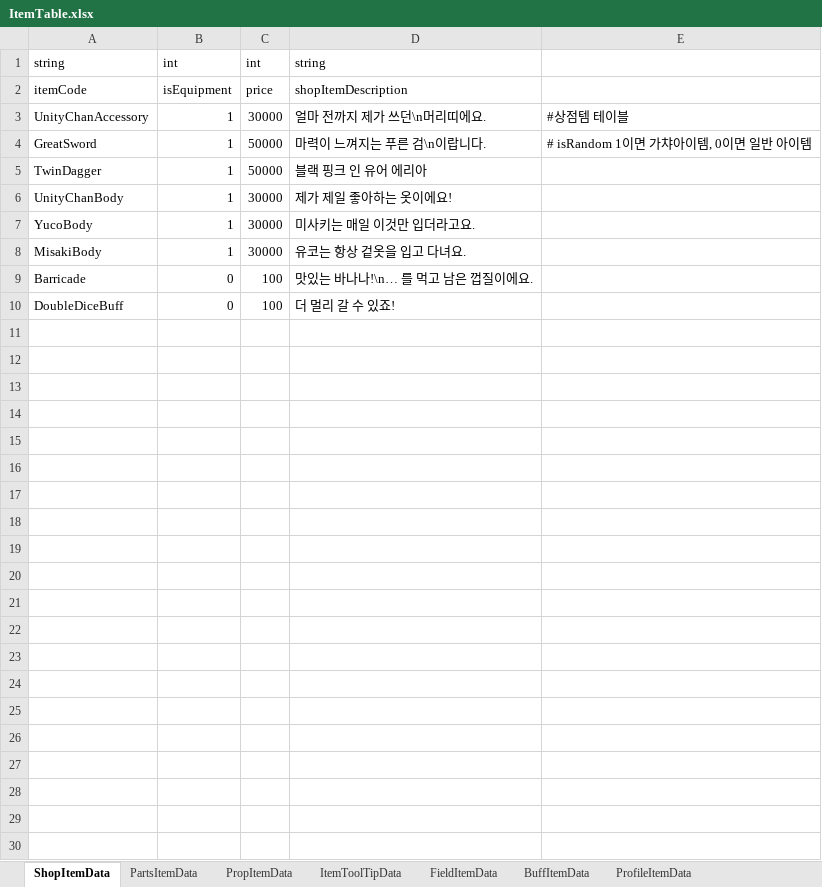
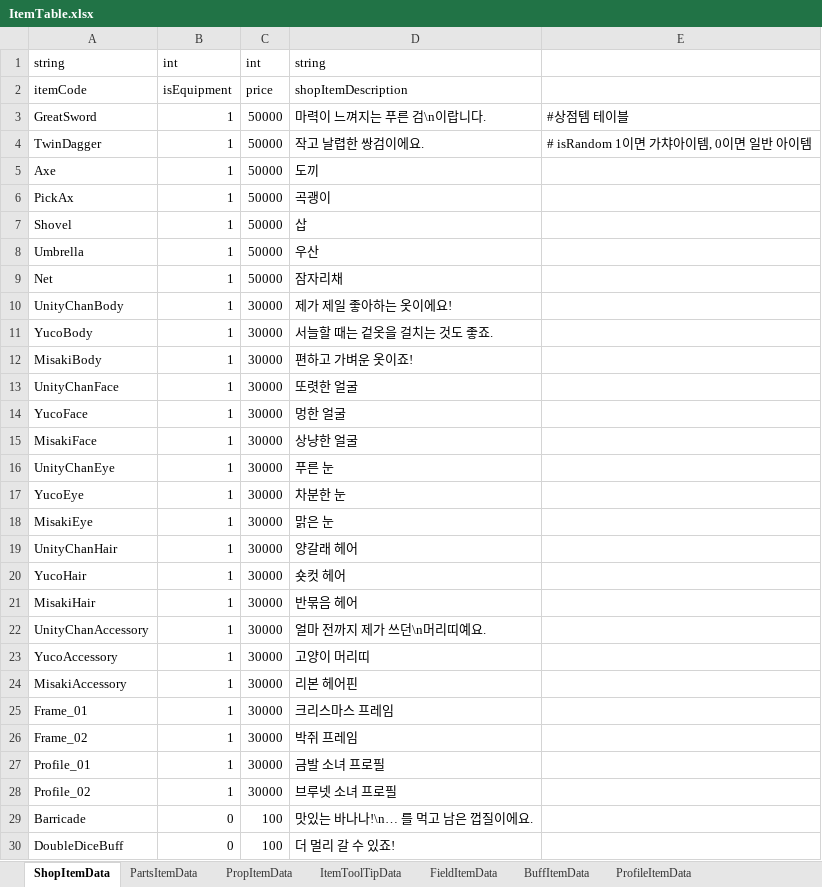
Before and after one commit to solhwi/SebamoScript, an Excel workbook: Excels/ItemTable.xlsx, sheet ShopItemData, drawn as a sheet; values as stored, in another font and other column widths than the file's, no borders; removed rows and columns are numbered as before the commit, all else as after; the diff names each change by its address in the sheet, - before the commit and + after, or states it on an @@ line.

Commit message:
[지현] 장비 아이템 추가

```diff
--- a/Excels/ItemTable.xlsx (sheet ShopItemData)
+++ b/Excels/ItemTable.xlsx (sheet ShopItemData)
-row 3: UnityChanAccessory | 1 | 30000 | 얼마 전까지 제가 쓰던\n머리띠에요. | #상점템 테이블
-E3: # isRandom 1이면 가챠아이템, 0이면 일반 아이템
+E3: #상점템 테이블
-D4: 블랙 핑크 인 유어 에리아
+D4: 작고 날렵한 쌍검이에요.
-E4: (empty)
+E4: # isRandom 1이면 가챠아이템, 0이면 일반 아이템
+row 5: Axe | 1 | 50000 | 도끼
+row 6: PickAx | 1 | 50000 | 곡괭이
+row 7: Shovel | 1 | 50000 | 삽
+row 8: Umbrella | 1 | 50000 | 우산
+row 9: Net | 1 | 50000 | 잠자리채
-D11: 미사키는 매일 이것만 입더라고요.
+D11: 서늘할 때는 겉옷을 걸치는 것도 좋죠.
-D12: 유코는 항상 겉옷을 입고 다녀요.
+D12: 편하고 가벼운 옷이죠!
+row 13: UnityChanFace | 1 | 30000 | 또렷한 얼굴
+row 14: YucoFace | 1 | 30000 | 멍한 얼굴
+row 15: MisakiFace | 1 | 30000 | 상냥한 얼굴
+row 16: UnityChanEye | 1 | 30000 | 푸른 눈
+row 17: YucoEye | 1 | 30000 | 차분한 눈
+row 18: MisakiEye | 1 | 30000 | 맑은 눈
+row 19: UnityChanHair | 1 | 30000 | 양갈래 헤어
+row 20: YucoHair | 1 | 30000 | 숏컷 헤어
+row 21: MisakiHair | 1 | 30000 | 반묶음 헤어
+row 22: UnityChanAccessory | 1 | 30000 | 얼마 전까지 제가 쓰던\n머리띠예요.
+row 23: YucoAccessory | 1 | 30000 | 고양이 머리띠
+row 24: MisakiAccessory | 1 | 30000 | 리본 헤어핀
+row 25: Frame_01 | 1 | 30000 | 크리스마스 프레임
+row 26: Frame_02 | 1 | 30000 | 박쥐 프레임
+row 27: Profile_01 | 1 | 30000 | 금발 소녀 프로필
+row 28: Profile_02 | 1 | 30000 | 브루넷 소녀 프로필
```
Also changed, not shown: sheet ItemToolTipData.
